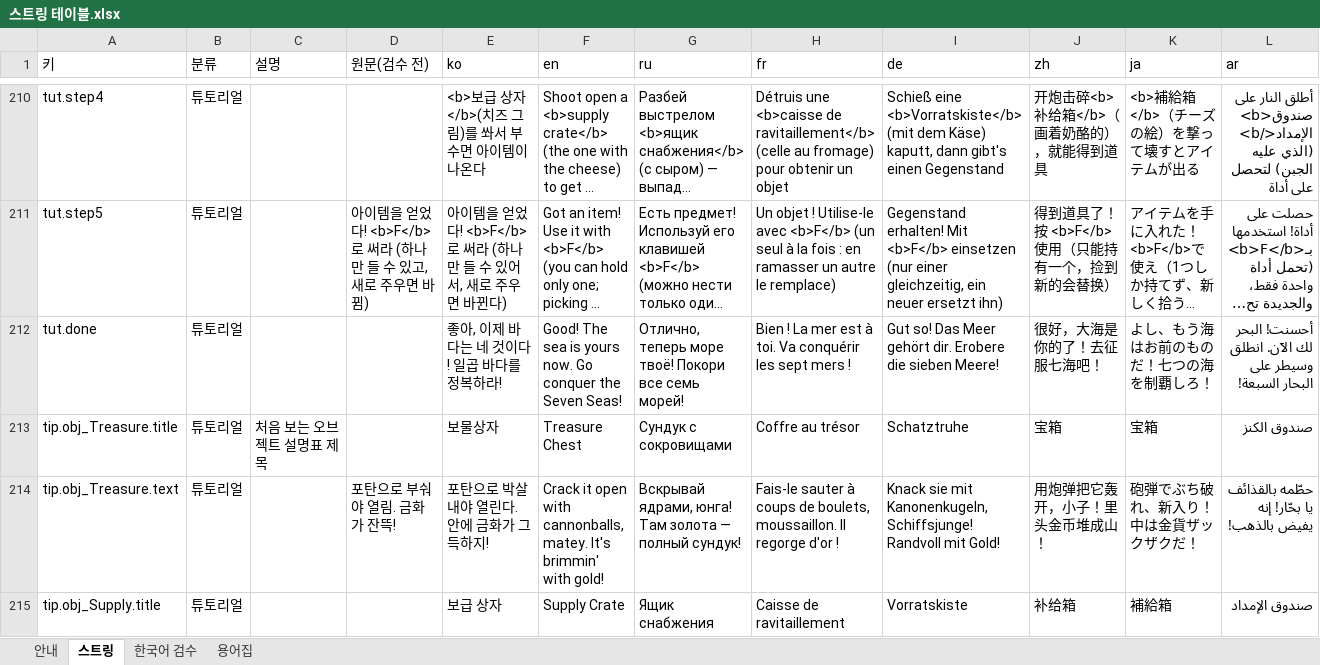
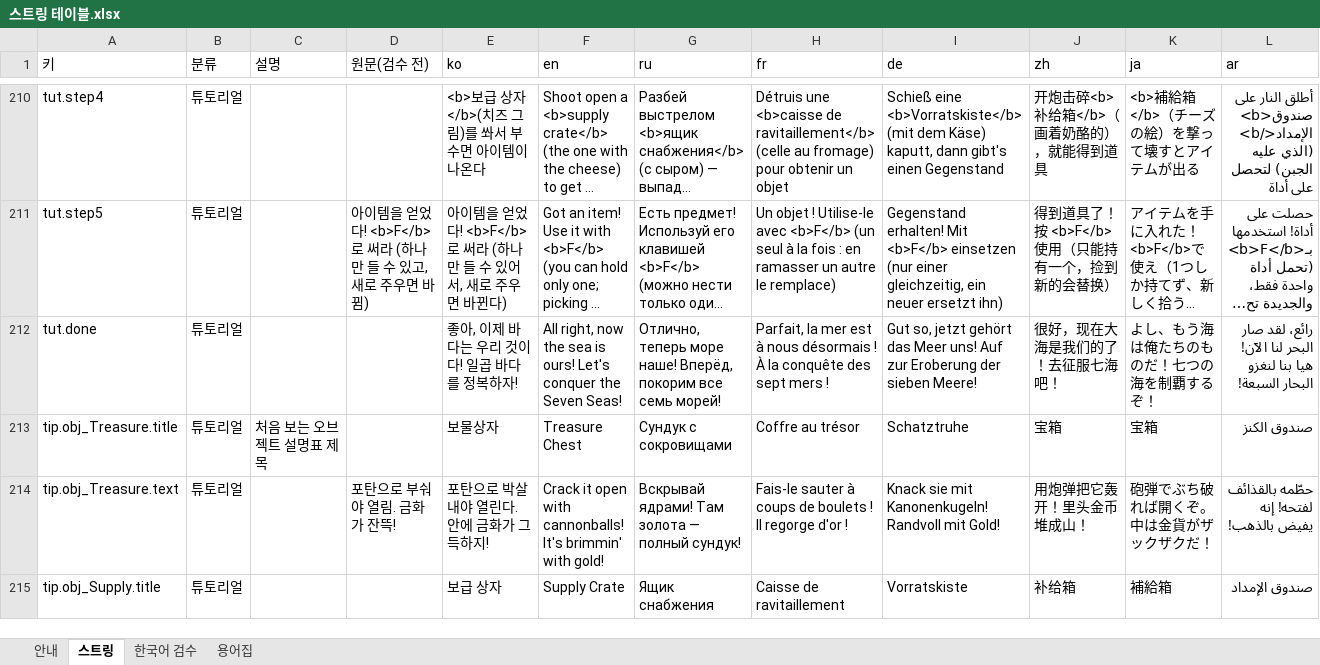
Before and after one commit to inory16351/RatPlain, an Excel workbook: Pirat_Table/스트링 테이블.xlsx, sheet 스트링, drawn as a sheet; only a part is shown, gaps mark what is left out; long unchanged cells end in …; values as stored, in another font and other column widths than the file's, no cell formats; the diff covers the shown part only; the diff names each change by its address in the sheet, - before the commit and + after, or states it on an @@ line.

Commit message:
쥐 해적: 선장 시점 및 조선공(수리공) 어투 통일, 8개 언어 번역 검수 반영
- 플레이어(애꾸 선장) 중심 화자 및 어투 통일:
  - hud.hint_loot / msg.win_sub: 어색한 존댓말(~하세요)을 선장 전투 지휘 어투(~챙겨라!)로 수정
  - tut.done: 제3자 훈계 어투(~네 것이다)를 선장 출항 어투(~우리 것이다! 일곱 바다를 정복하자!)로 수정
  - 결과창(result.*): 1인칭 선장 선언 및 독백 어투 일치
- 조선공(수리공) 대사 선장 호칭 및 장인 어투(하게체) 일관성 검수
- 외국어 번역에 잘못 삽입된 신참/조무래기(moussaillon, юнга, Schiffsjunge, 小子, 新入り 등) 호칭 전면 제거
- 8개 언어(ko, en, ru, fr, de, zh, ja, ar) 자리 표시자({0}) 및 태그(<b>, <size>) 검증 완료
- 스트링 테이블.xlsx, strings.txt, Tutorial.cs 전체 동기화

```diff
--- a/Pirat_Table/스트링 테이블.xlsx (sheet 스트링)
+++ b/Pirat_Table/스트링 테이블.xlsx (sheet 스트링)
-E212 (ko): 좋아, 이제 바다는 네 것이다! 일곱 바다를 정복하라!
+E212 (ko): 좋아, 이제 바다는 우리 것이다! 일곱 바다를 정복하자!
-F212 (en): Good! The sea is yours now. Go conquer the…
+F212 (en): All right, now the sea is ours! Let's conquer the…
-G212 (ru): …теперь море твоё! Покори все семь…
+G212 (ru): …теперь море наше! Вперёд, покорим все семь…
-H212 (fr): Bien ! La mer est à toi. Va conquérir les sept mers…
+H212 (fr): Parfait, la mer est à nous désormais ! À la conquête des sept mers…
-I212 (de): Gut so! Das Meer gehört dir. Erobere die sieben Meere!
+I212 (de): Gut so, jetzt gehört das Meer uns! Auf zur Eroberung der sieben Meere!
-J212 (zh): 很好，大海是你的了！去征服七海吧！
+J212 (zh): 很好，现在大海是我们的了！去征服七海吧！
-K212 (ja): よし、もう海はお前のものだ！七つの海を制覇しろ！
+K212 (ja): よし、もう海は俺たちのものだ！七つの海を制覇するぞ！
-L212 (ar): أحسنت! البحر لك الآن. انطلق وسيطر على البحار السبعة!
+L212 (ar): رائع، لقد صار البحر لنا الآن! هيا بنا لنغزو البحار السبعة!
-F214 (en): …open with cannonballs, matey. It's brimmin'…
+F214 (en): …open with cannonballs! It's brimmin'…
-G214 (ru): Вскрывай ядрами, юнга! Там золота…
+G214 (ru): Вскрывай ядрами! Там золота…
-H214 (fr): …coups de boulets, moussaillon. Il regorge…
+H214 (fr): …coups de boulets ! Il regorge…
-I214 (de): …sie mit Kanonenkugeln, Schiffsjunge! Randvoll mit…
+I214 (de): …sie mit Kanonenkugeln! Randvoll mit…
-J214 (zh): 用炮弹把它轰开，小子！里头金币堆成山！
+J214 (zh): 用炮弹把它轰开！里头金币堆成山！
-K214 (ja): 砲弾でぶち破れ、新入り！中は金貨ザックザクだ！
+K214 (ja): 砲弾でぶち破れば開くぞ。中は金貨がザックザクだ！
-L214 (ar): حطّمه بالقذائف يا بحّار! إنه يفيض بالذهب!
+L214 (ar): حطّمه بالقذائف لفتحه! إنه يفيض بالذهب!
```
Also changed, not shown: 151 edited cells elsewhere in this sheet, cell formats, 2 other files.
